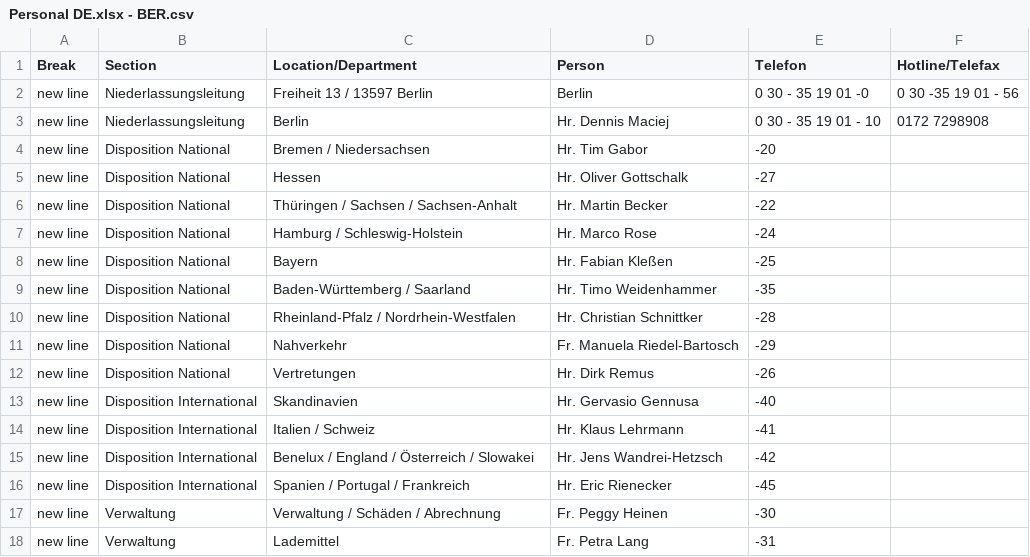
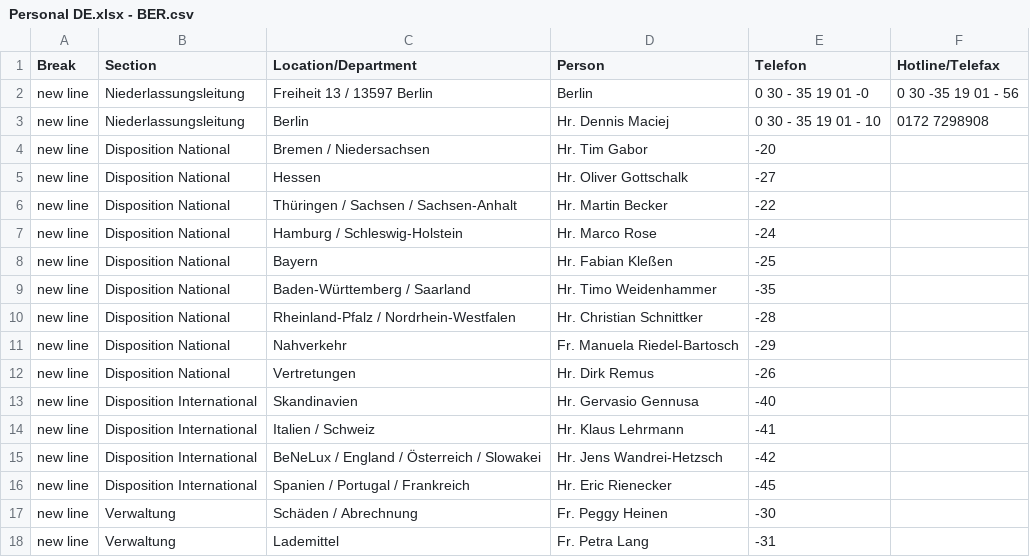
Before and after one commit to chavdarovae/gss-website, a CSV file: src/assets/files/locations/Personal DE.xlsx - BER.csv, drawn as a sheet.

```diff
--- a/src/assets/files/locations/Personal DE.xlsx - BER.csv
+++ b/src/assets/files/locations/Personal DE.xlsx - BER.csv
@@ -14,5 +14,5 @@ new line,Disposition International,Skandinavien ,Hr. Gervasio Gennusa ,-40,
 new line,Disposition International,Italien / Schweiz ,Hr. Klaus Lehrmann ,-41,
-new line,Disposition International,Benelux / England / Österreich / Slowakei ,Hr. Jens Wandrei-Hetzsch ,-42,
+new line,Disposition International,BeNeLux / England / Österreich / Slowakei ,Hr. Jens Wandrei-Hetzsch ,-42,
 new line,Disposition International,Spanien / Portugal / Frankreich ,Hr. Eric Rienecker ,-45,
-new line,Verwaltung,Verwaltung / Schäden / Abrechnung ,Fr. Peggy Heinen ,-30,
+new line,Verwaltung,Schäden / Abrechnung ,Fr. Peggy Heinen ,-30,
 new line,Verwaltung,Lademittel ,Fr. Petra Lang ,-31,
```
Also changed, not shown: src/assets/files/locations/Personal DE.xlsx - MAG.csv, 1 other file.
